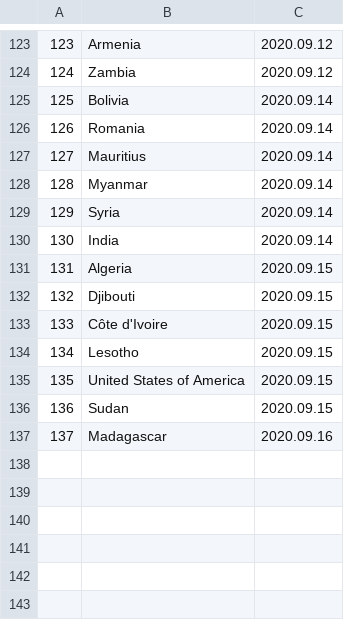
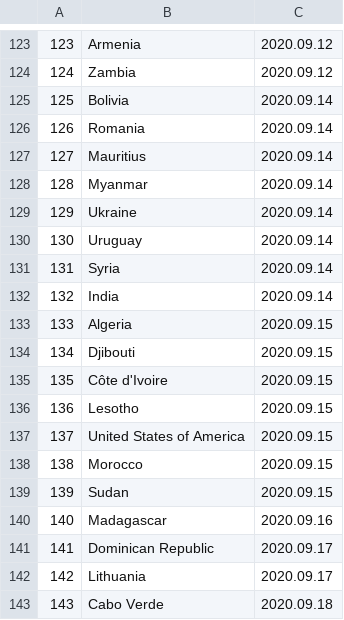
Before and after one commit to linzeyang/nucleic_acid_list, a CSV file: country_list.csv, drawn as a sheet; only a part is shown, gaps mark what is left out; addresses are those after the commit; the diff names each change by its address in the sheet, - before the commit and + after, or states it on an @@ line.

Commit message:
Update csv at 2020-09-09 03:00:08.275952

```diff
--- a/country_list.csv
+++ b/country_list.csv
+row 129: 129 | Ukraine | 2020.09.14
+row 130: 130 | Uruguay | 2020.09.14
@@ column A renumbered between rows 131 and 140 @@
+row 138: 138 | Morocco | 2020.09.15
+row 141: 141 | Dominican Republic | 2020.09.17
+row 142: 142 | Lithuania | 2020.09.17
+row 143: 143 | Cabo Verde | 2020.09.18
```
